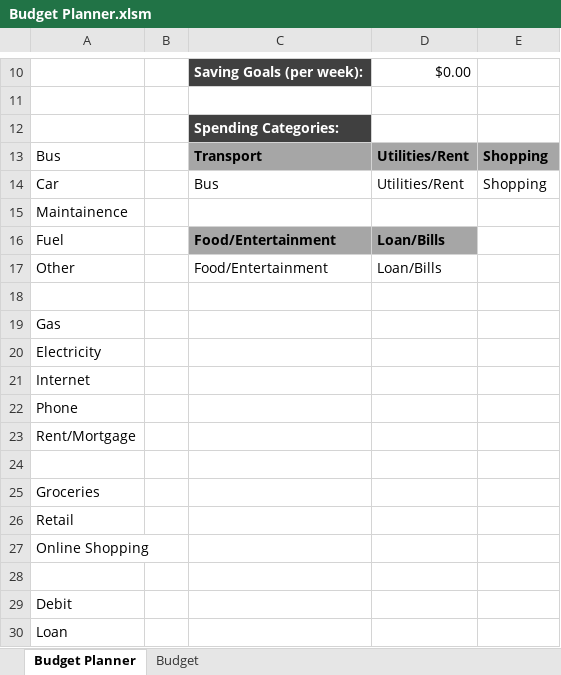
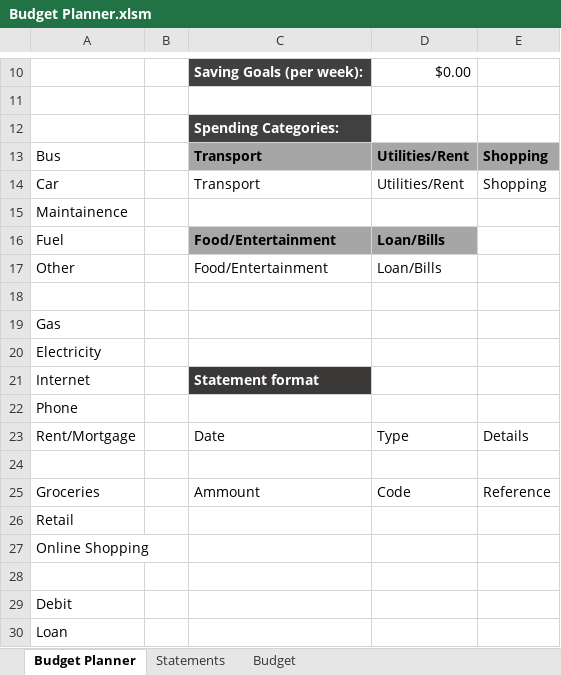
Before and after one commit to Shaika-K/BudgetPlanner, an Excel workbook: Budget Planner.xlsm, sheet Budget Planner, drawn as a sheet; only a part is shown, gaps mark what is left out; values as stored, in another font and other column widths than the file's, no borders; charts and pictures not drawn; removed rows and columns are numbered as before the commit, all else as after; the diff names each change by its address in the sheet, - before the commit and + after, or states it on an @@ line.

```diff
--- a/Budget Planner.xlsm (sheet Budget Planner)
+++ b/Budget Planner.xlsm (sheet Budget Planner)
+sheet tab: Statements
-C14: Bus
+C14: Transport
-C21: (empty)
+C21: Statement format
-C21 fill: none
+C21 fill: #3B3838
-row 23: Rent/Mortgage
+row 23: Rent/Mortgage |  | Date | Type | Details
-row 25: Groceries
+row 25: Groceries |  | Ammount | Code | Reference
```
Also changed, not shown: charts or pictures, 1 other file.
